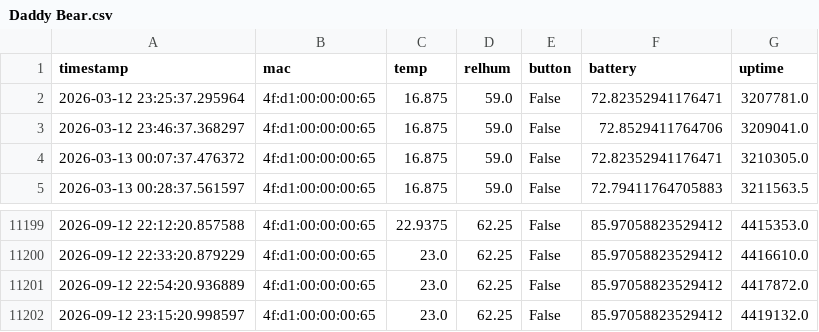
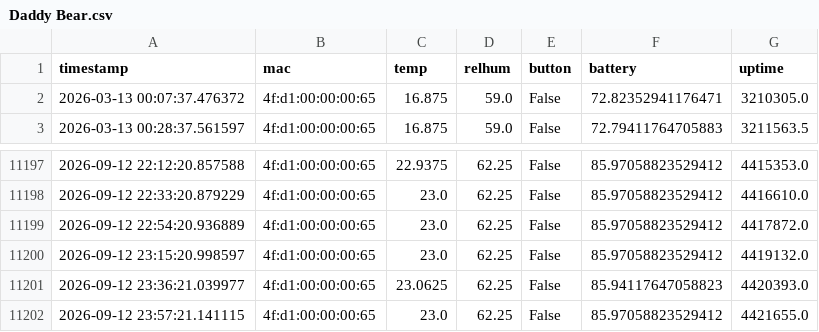
Before and after one commit to HumphreyHCB/HumidorLogger, a CSV file: Data/Daddy Bear.csv, drawn as a sheet; only a part is shown, gaps mark what is left out.

```diff
--- a/Data/Daddy Bear.csv
+++ b/Data/Daddy Bear.csv
@@ -1,4 +1,2 @@
 timestamp,mac,temp,relhum,button,battery,uptime
-2026-03-12 23:25:37.295964,4f:d1:00:00:00:65,16.875,59.0,False,72.82352941176471,3207781.0
-2026-03-12 23:46:37.368297,4f:d1:00:00:00:65,16.875,59.0,False,72.8529411764706,3209041.0
 2026-03-13 00:07:37.476372,4f:d1:00:00:00:65,16.875,59.0,False,72.82352941176471,3210305.0
@@ -11202 +11200,3 @@ timestamp,mac,temp,relhum,button,battery,uptime
 2026-09-12 23:15:20.998597,4f:d1:00:00:00:65,23.0,62.25,False,85.97058823529412,4419132.0
+2026-09-12 23:36:21.039977,4f:d1:00:00:00:65,23.0625,62.25,False,85.94117647058823,4420393.0
+2026-09-12 23:57:21.141115,4f:d1:00:00:00:65,23.0,62.25,False,85.97058823529412,4421655.0
```
Also changed, not shown: Data/Mummy Bear.csv, Plots/summary.csv, 3 other files.
